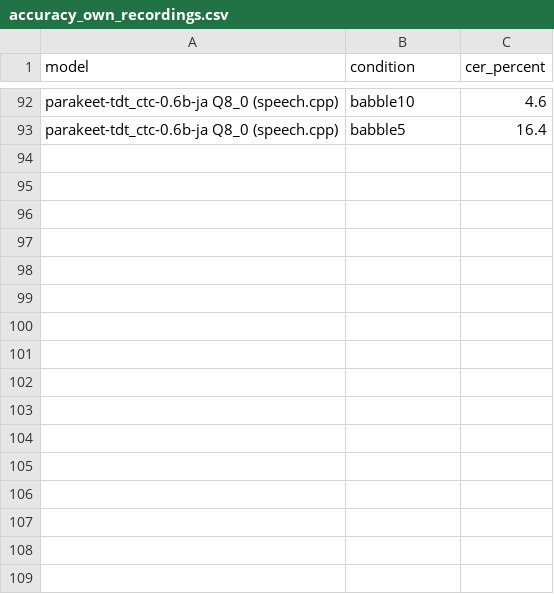
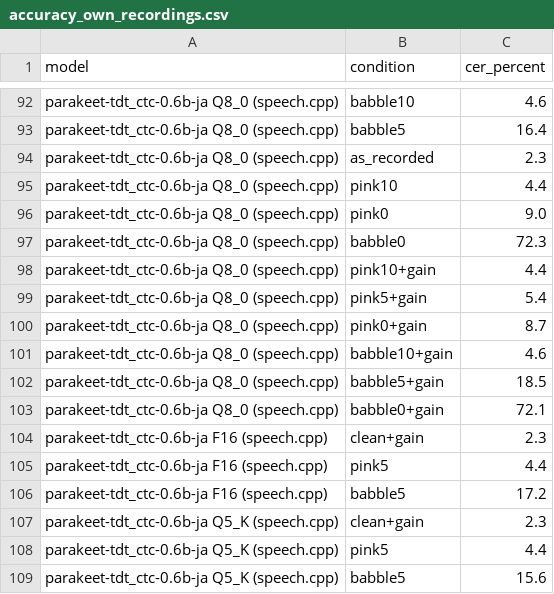
Before and after one commit to 1404423/asr-ja-bench-n150, a CSV file: results/accuracy_own_recordings.csv, drawn as a sheet; only a part is shown, gaps mark what is left out.

```diff
--- a/results/accuracy_own_recordings.csv
+++ b/results/accuracy_own_recordings.csv
@@ -93 +93,17 @@ parakeet-tdt_ctc-0.6b-ja Q8_0 (speech.cpp),babble10,4.6
 parakeet-tdt_ctc-0.6b-ja Q8_0 (speech.cpp),babble5,16.4
+parakeet-tdt_ctc-0.6b-ja Q8_0 (speech.cpp),as_recorded,2.3
+parakeet-tdt_ctc-0.6b-ja Q8_0 (speech.cpp),pink10,4.4
+parakeet-tdt_ctc-0.6b-ja Q8_0 (speech.cpp),pink0,9.0
+parakeet-tdt_ctc-0.6b-ja Q8_0 (speech.cpp),babble0,72.3
+parakeet-tdt_ctc-0.6b-ja Q8_0 (speech.cpp),pink10+gain,4.4
+parakeet-tdt_ctc-0.6b-ja Q8_0 (speech.cpp),pink5+gain,5.4
+parakeet-tdt_ctc-0.6b-ja Q8_0 (speech.cpp),pink0+gain,8.7
+parakeet-tdt_ctc-0.6b-ja Q8_0 (speech.cpp),babble10+gain,4.6
+parakeet-tdt_ctc-0.6b-ja Q8_0 (speech.cpp),babble5+gain,18.5
+parakeet-tdt_ctc-0.6b-ja Q8_0 (speech.cpp),babble0+gain,72.1
+parakeet-tdt_ctc-0.6b-ja F16 (speech.cpp),clean+gain,2.3
+parakeet-tdt_ctc-0.6b-ja F16 (speech.cpp),pink5,4.4
+parakeet-tdt_ctc-0.6b-ja F16 (speech.cpp),babble5,17.2
+parakeet-tdt_ctc-0.6b-ja Q5_K (speech.cpp),clean+gain,2.3
+parakeet-tdt_ctc-0.6b-ja Q5_K (speech.cpp),pink5,4.4
+parakeet-tdt_ctc-0.6b-ja Q5_K (speech.cpp),babble5,15.6
```
Also changed, not shown: results/accuracy_common_voice.csv, results/speed_controlled.csv, 4 other files.
